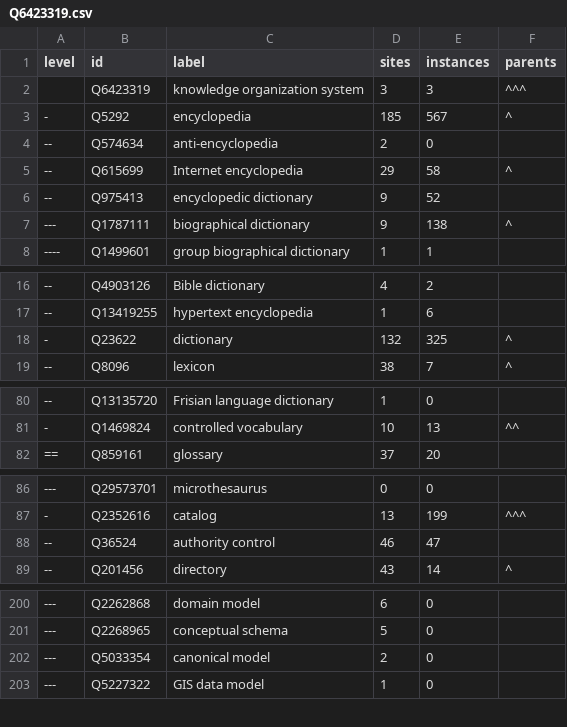
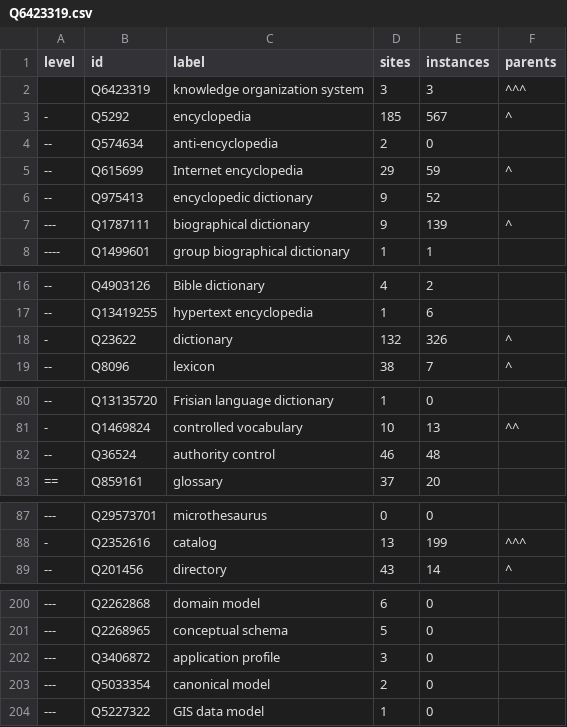
Before and after one commit to gbv/coli-conc.gbv.de, a CSV file: publications/kostypes/Q6423319.csv, drawn as a sheet; only a part is shown, gaps mark what is left out; the diff covers the shown part only.

```diff
--- a/publications/kostypes/Q6423319.csv
+++ b/publications/kostypes/Q6423319.csv
@@ -4,5 +4,5 @@ level,id,label,sites,instances,parents
 --,Q574634,anti-encyclopedia,2,0,
---,Q615699,Internet encyclopedia,29,58,^
+--,Q615699,Internet encyclopedia,29,59,^
 --,Q975413,encyclopedic dictionary,9,52,
----,Q1787111,biographical dictionary,9,138,^
+---,Q1787111,biographical dictionary,9,139,^
 ----,Q1499601,group biographical dictionary,1,1,
@@ -17,3 +17,3 @@ level,id,label,sites,instances,parents
 --,Q13419255,hypertext encyclopedia,1,6,
--,Q23622,dictionary,132,325,^
+-,Q23622,dictionary,132,326,^
 --,Q8096,lexicon,38,7,^
@@ -81,2 +81,3 @@ level,id,label,sites,instances,parents
 -,Q1469824,controlled vocabulary,10,13,^^
+--,Q36524,authority control,46,48,
 ==,Q859161,glossary,37,20,
@@ -87,3 +88,2 @@ level,id,label,sites,instances,parents
 -,Q2352616,catalog,13,199,^^^
---,Q36524,authority control,46,47,
 --,Q201456,directory,43,14,^
@@ -201,2 +201,3 @@ level,id,label,sites,instances,parents
 ---,Q2268965,conceptual schema,5,0,
+---,Q3406872,application profile,3,0,
 ---,Q5033354,canonical model,2,0,
```
Also changed, not shown: 3 edited cells elsewhere in this file, 6 other files.
